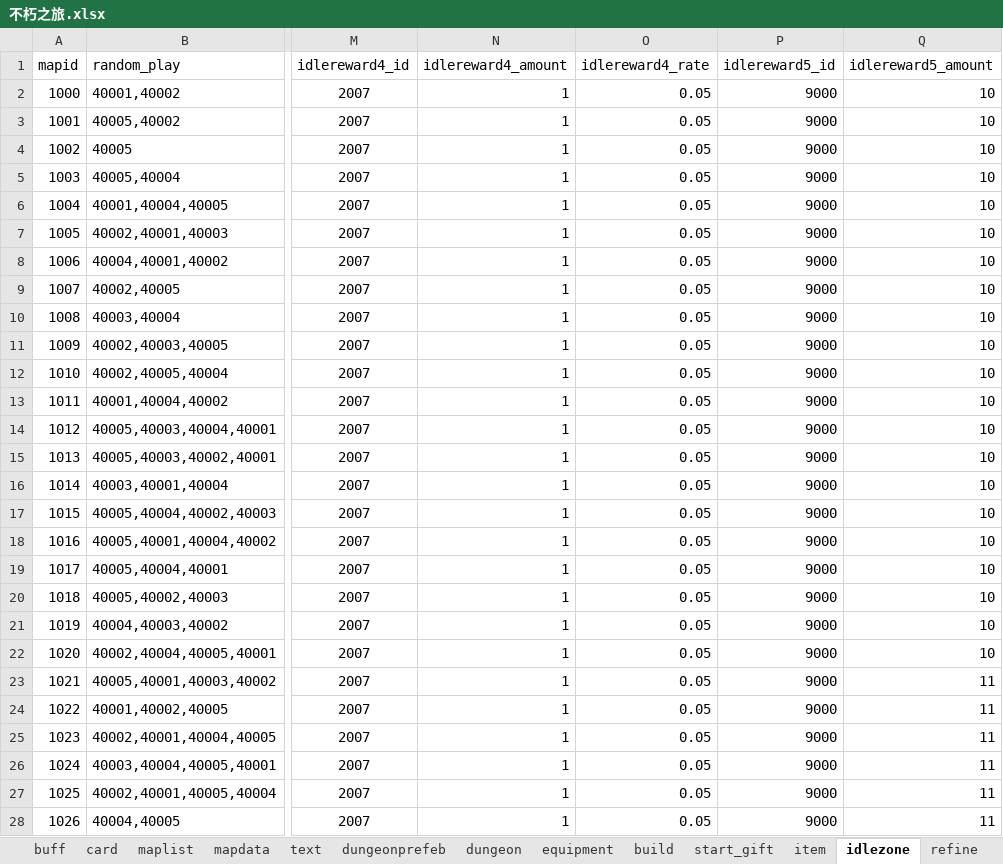
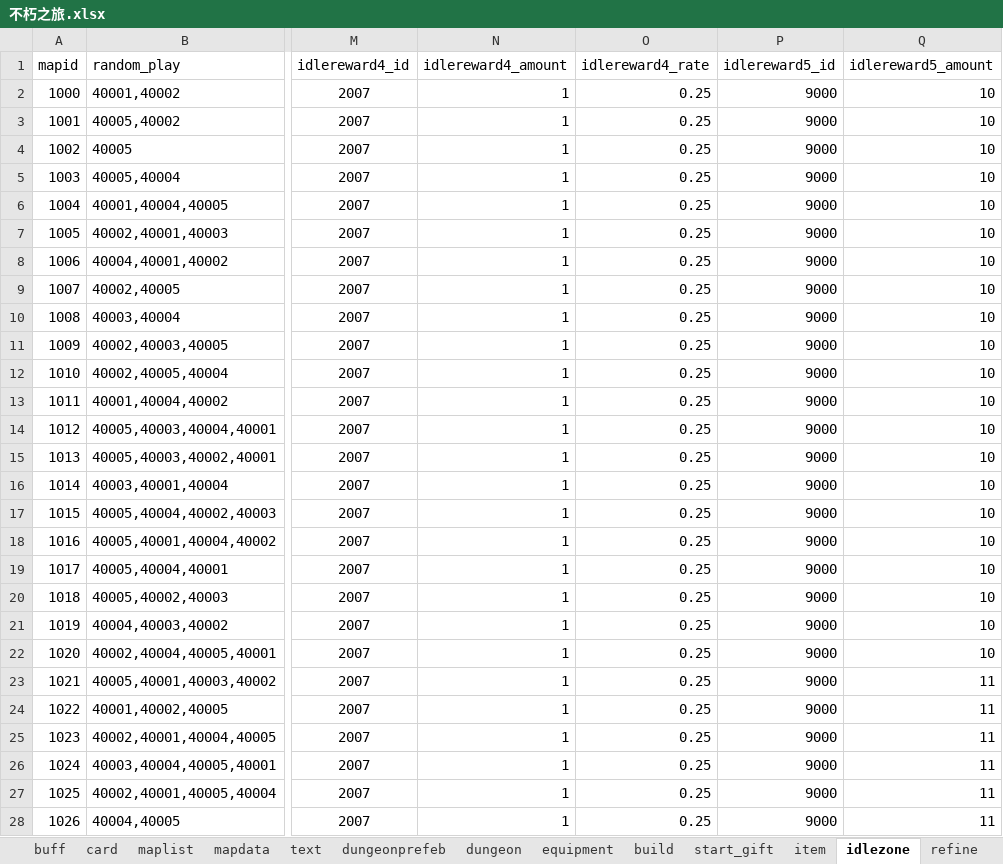
Before and after one commit to god155326/my-game, an Excel workbook: data/不朽之旅.xlsx, sheet idlezone, drawn as a sheet; only a part is shown, gaps mark what is left out; values as stored, in another font and other column widths than the file's, no borders; charts and pictures not drawn; the diff covers the shown part only; the diff names each change by its address in the sheet, - before the commit and + after, or states it on an @@ line.

Commit message:
更新抓怪機率

```diff
--- a/data/不朽之旅.xlsx (sheet idlezone)
+++ b/data/不朽之旅.xlsx (sheet idlezone)
-O2:O28 (idlereward4_rate): 0.05
+O2:O28 (idlereward4_rate): 0.25
```
Also changed, not shown: 573 edited cells elsewhere in this sheet, sheet card.
